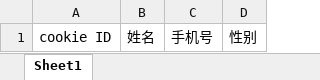
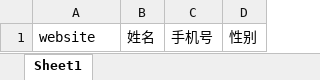
Before and after one commit to hiiamrookie/big_data, an Excel workbook: template/own_data_import.xlsx, sheet Sheet1, drawn as a sheet; values as stored, in another font and other column widths than the file's, no borders; the diff names each change by its address in the sheet, - before the commit and + after, or states it on an @@ line.

```diff
--- a/template/own_data_import.xlsx (sheet Sheet1)
+++ b/template/own_data_import.xlsx (sheet Sheet1)
-A1: cookie ID
+A1: website
```
Also changed, not shown: template/third_data_import.xlsx, 9 other files.
